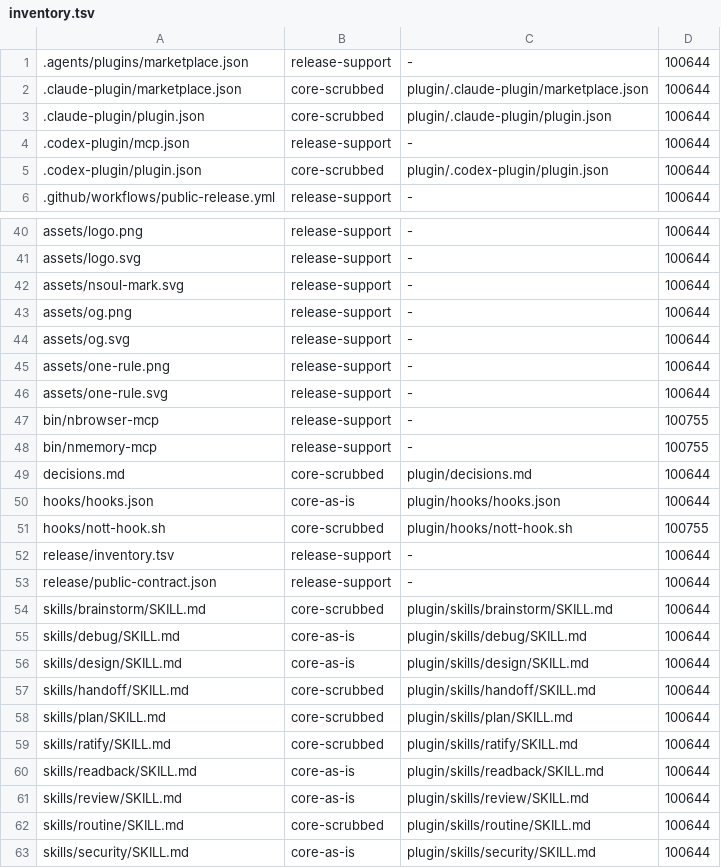
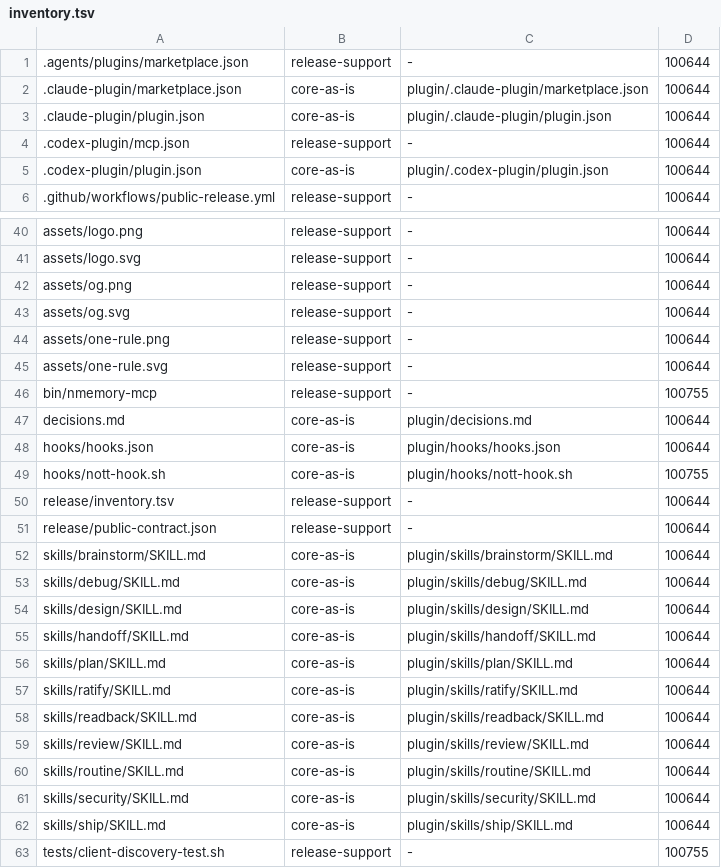
Before and after one commit to menot-you/plugin, a TSV file: release/inventory.tsv, drawn as a sheet; only a part is shown, gaps mark what is left out; the shorter side is filled out with more unchanged rows; the diff covers the shown part only.

Commit message:
release: v0.3.0
Source commit: b140210bb295cb45aa7a035f3b3cca9e9dd206fd

Assembled by tools/assemble-mirror-candidate.sh from that monorepo commit's
plugin tree, minus every path in tools/mirror-strip.d/n-soul.list,
committed on 9e8347ef1dda9c7faab1b2ad941f72a3c5e6fbc9 (this mirror's published tip is 9e8347ef1dda9c7faab1b2ad941f72a3c5e6fbc9).

```diff
--- a/release/inventory.tsv
+++ b/release/inventory.tsv
@@ -1,6 +1,6 @@
 .agents/plugins/marketplace.json	release-support	-	100644
-.claude-plugin/marketplace.json	core-scrubbed	plugin/.claude-plugin/marketplace.json	100644
-.claude-plugin/plugin.json	core-scrubbed	plugin/.claude-plugin/plugin.json	100644
+.claude-plugin/marketplace.json	core-as-is	plugin/.claude-plugin/marketplace.json	100644
+.claude-plugin/plugin.json	core-as-is	plugin/.claude-plugin/plugin.json	100644
 .codex-plugin/mcp.json	release-support	-	100644
-.codex-plugin/plugin.json	core-scrubbed	plugin/.codex-plugin/plugin.json	100644
+.codex-plugin/plugin.json	core-as-is	plugin/.codex-plugin/plugin.json	100644
 .github/workflows/public-release.yml	release-support	-	100644
@@ -41,3 +41,2 @@ assets/logo.png	release-support	-	100644
 assets/logo.svg	release-support	-	100644
-assets/nsoul-mark.svg	release-support	-	100644
 assets/og.png	release-support	-	100644
@@ -46,18 +45,17 @@ assets/one-rule.png	release-support	-	100644
 assets/one-rule.svg	release-support	-	100644
-bin/nbrowser-mcp	release-support	-	100755
 bin/nmemory-mcp	release-support	-	100755
-decisions.md	core-scrubbed	plugin/decisions.md	100644
+decisions.md	core-as-is	plugin/decisions.md	100644
 hooks/hooks.json	core-as-is	plugin/hooks/hooks.json	100644
-hooks/nott-hook.sh	core-scrubbed	plugin/hooks/nott-hook.sh	100755
+hooks/nott-hook.sh	core-as-is	plugin/hooks/nott-hook.sh	100755
 release/inventory.tsv	release-support	-	100644
 release/public-contract.json	release-support	-	100644
-skills/brainstorm/SKILL.md	core-scrubbed	plugin/skills/brainstorm/SKILL.md	100644
+skills/brainstorm/SKILL.md	core-as-is	plugin/skills/brainstorm/SKILL.md	100644
 skills/debug/SKILL.md	core-as-is	plugin/skills/debug/SKILL.md	100644
 skills/design/SKILL.md	core-as-is	plugin/skills/design/SKILL.md	100644
-skills/handoff/SKILL.md	core-scrubbed	plugin/skills/handoff/SKILL.md	100644
-skills/plan/SKILL.md	core-scrubbed	plugin/skills/plan/SKILL.md	100644
-skills/ratify/SKILL.md	core-scrubbed	plugin/skills/ratify/SKILL.md	100644
+skills/handoff/SKILL.md	core-as-is	plugin/skills/handoff/SKILL.md	100644
+skills/plan/SKILL.md	core-as-is	plugin/skills/plan/SKILL.md	100644
+skills/ratify/SKILL.md	core-as-is	plugin/skills/ratify/SKILL.md	100644
 skills/readback/SKILL.md	core-as-is	plugin/skills/readback/SKILL.md	100644
 skills/review/SKILL.md	core-as-is	plugin/skills/review/SKILL.md	100644
-skills/routine/SKILL.md	core-scrubbed	plugin/skills/routine/SKILL.md	100644
+skills/routine/SKILL.md	core-as-is	plugin/skills/routine/SKILL.md	100644
 skills/security/SKILL.md	core-as-is	plugin/skills/security/SKILL.md	100644
```
Also changed, not shown: 5 edited cells elsewhere in this file, 51 other files.
